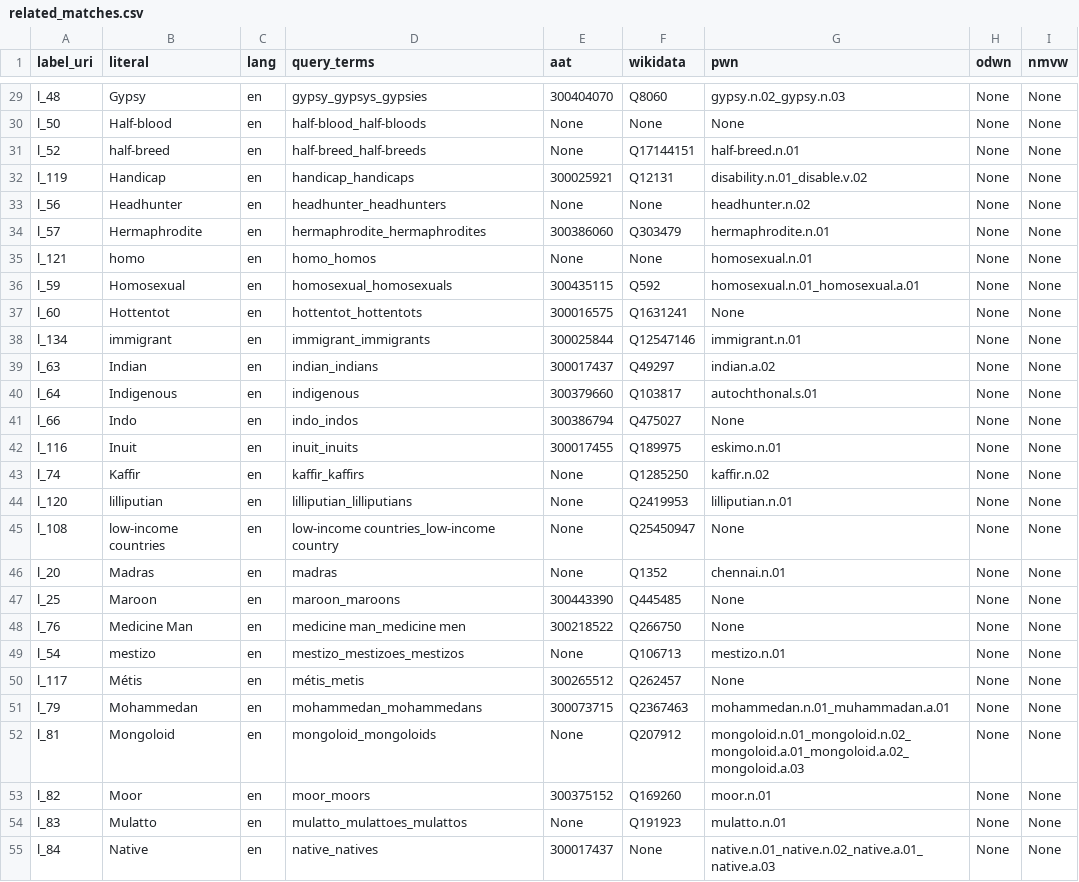
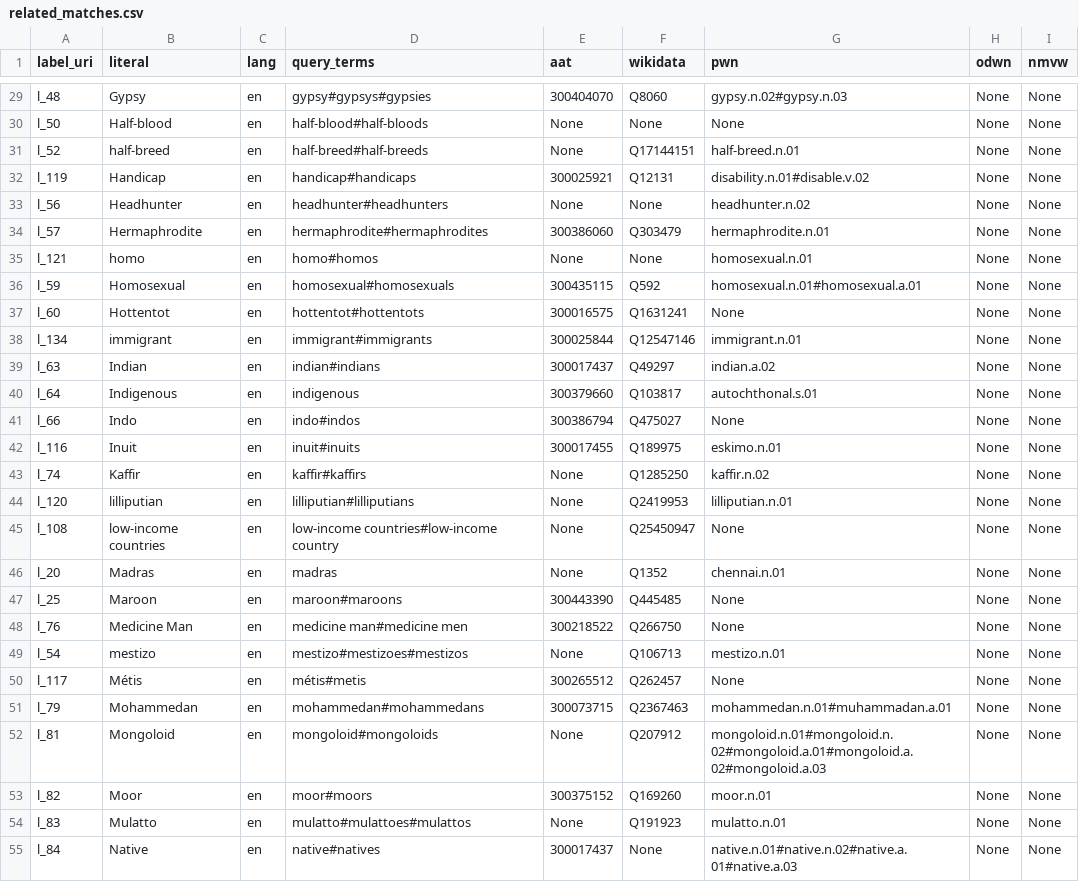
Before and after one commit to cultural-ai/wordsmatter, a CSV file: related_matches.csv, drawn as a sheet; only a part is shown, gaps mark what is left out; the diff covers the shown part only; the diff names each change by its address in the sheet, - before the commit and + after, or states it on an @@ line.

```diff
--- a/related_matches.csv
+++ b/related_matches.csv
-D29 (query_terms): gypsy_gypsys_gypsies
+D29 (query_terms): gypsy#gypsys#gypsies
-G29 (pwn): gypsy.n.02_gypsy.n.03
+G29 (pwn): gypsy.n.02#gypsy.n.03
-D30 (query_terms): half-blood_half-bloods
+D30 (query_terms): half-blood#half-bloods
-D31 (query_terms): half-breed_half-breeds
+D31 (query_terms): half-breed#half-breeds
-D32 (query_terms): handicap_handicaps
+D32 (query_terms): handicap#handicaps
-G32 (pwn): disability.n.01_disable.v.02
+G32 (pwn): disability.n.01#disable.v.02
-D33 (query_terms): headhunter_headhunters
+D33 (query_terms): headhunter#headhunters
-D34 (query_terms): hermaphrodite_hermaphrodites
+D34 (query_terms): hermaphrodite#hermaphrodites
-D35 (query_terms): homo_homos
+D35 (query_terms): homo#homos
-D36 (query_terms): homosexual_homosexuals
+D36 (query_terms): homosexual#homosexuals
-G36 (pwn): homosexual.n.01_homosexual.a.01
+G36 (pwn): homosexual.n.01#homosexual.a.01
-D37 (query_terms): hottentot_hottentots
+D37 (query_terms): hottentot#hottentots
-D38 (query_terms): immigrant_immigrants
+D38 (query_terms): immigrant#immigrants
-D39 (query_terms): indian_indians
+D39 (query_terms): indian#indians
-D41 (query_terms): indo_indos
+D41 (query_terms): indo#indos
-D42 (query_terms): inuit_inuits
+D42 (query_terms): inuit#inuits
-D43 (query_terms): kaffir_kaffirs
+D43 (query_terms): kaffir#kaffirs
-D44 (query_terms): lilliputian_lilliputians
+D44 (query_terms): lilliputian#lilliputians
-D45 (query_terms): low-income countries_low-income country
+D45 (query_terms): low-income countries#low-income country
-D47 (query_terms): maroon_maroons
+D47 (query_terms): maroon#maroons
-D48 (query_terms): medicine man_medicine men
+D48 (query_terms): medicine man#medicine men
-D49 (query_terms): mestizo_mestizoes_mestizos
+D49 (query_terms): mestizo#mestizoes#mestizos
-D50 (query_terms): métis_metis
+D50 (query_terms): métis#metis
-D51 (query_terms): mohammedan_mohammedans
+D51 (query_terms): mohammedan#mohammedans
-G51 (pwn): mohammedan.n.01_muhammadan.a.01
+G51 (pwn): mohammedan.n.01#muhammadan.a.01
-D52 (query_terms): mongoloid_mongoloids
+D52 (query_terms): mongoloid#mongoloids
-G52 (pwn): mongoloid.n.01_mongoloid.n.02_mongoloid.a.01_mongoloid.a.02_mongoloid.a.03
+G52 (pwn): mongoloid.n.01#mongoloid.n.02#mongoloid.a.01#mongoloid.a.02#mongoloid.a.03
-D53 (query_terms): moor_moors
+D53 (query_terms): moor#moors
-D54 (query_terms): mulatto_mulattoes_mulattos
+D54 (query_terms): mulatto#mulattoes#mulattos
-D55 (query_terms): native_natives
+D55 (query_terms): native#natives
-G55 (pwn): native.n.01_native.n.02_native.a.01_native.a.03
+G55 (pwn): native.n.01#native.n.02#native.a.01#native.a.03
```
Also changed, not shown: 132 edited cells elsewhere in this file, 3 other files.
